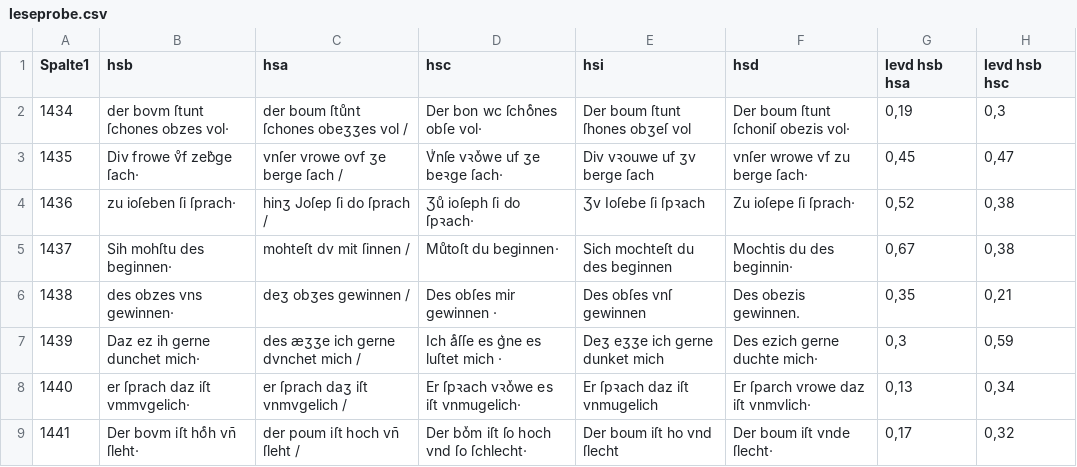
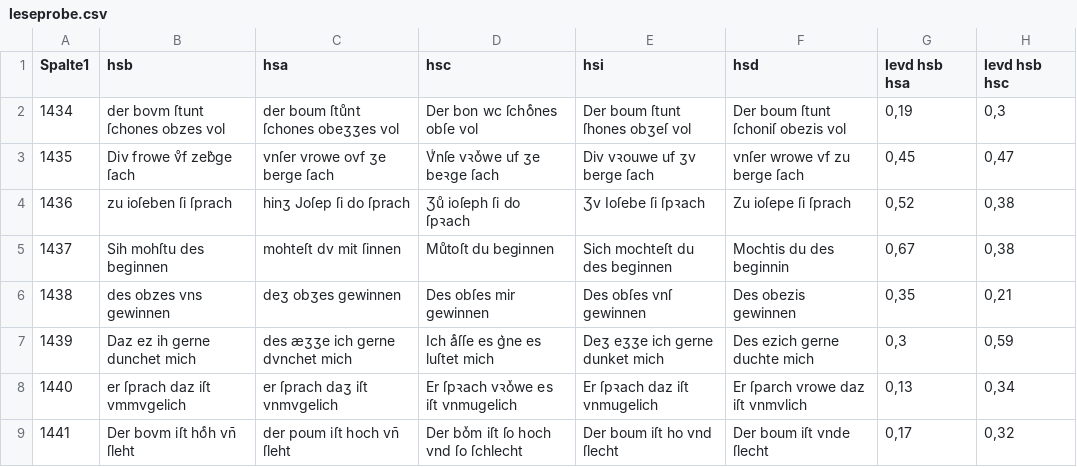
Before and after one commit to le-shammer/leseprobe-dash, a CSV file: leseprobe.csv, drawn as a sheet; only a part is shown; the diff covers the shown part only; the diff names each change by its address in the sheet, - before the commit and + after, or states it on an @@ line.

Commit message:
removed unnecessary characters from csv

```diff
--- a/leseprobe.csv
+++ b/leseprobe.csv
-B2 (hsb): der bovm ſtunt ſchones obzes vol‧
+B2 (hsb): der bovm ſtunt ſchones obzes vol
-C2 (hsa): der boum ſtuͦnt ſchones obeʒʒes vol /
+C2 (hsa): der boum ſtuͦnt ſchones obeʒʒes vol
-D2 (hsc): Der bon wc ſchoͤnes obſe vol‧
+D2 (hsc): Der bon wc ſchoͤnes obſe vol
-F2 (hsd): Der boum ſtunt ſchoniſ obezis vol‧
+F2 (hsd): Der boum ſtunt ſchoniſ obezis vol
-B3 (hsb): Div frowe vͦf zeb͛ge ſach‧
+B3 (hsb): Div frowe vͦf zeb͛ge ſach
-C3 (hsa): vnſer vrowe ovf ʒe berge ſach /
+C3 (hsa): vnſer vrowe ovf ʒe berge ſach
-D3 (hsc): Vͥnſe vꝛoͮwe uf ʒe beꝛge ſach‧
+D3 (hsc): Vͥnſe vꝛoͮwe uf ʒe beꝛge ſach
-F3 (hsd): vnſer wrowe vf zu berge ſach‧
+F3 (hsd): vnſer wrowe vf zu berge ſach
-B4 (hsb): zu ioſeben ſi ſprach‧
+B4 (hsb): zu ioſeben ſi ſprach
-C4 (hsa): hinʒ Joſep ſi do ſprach /
+C4 (hsa): hinʒ Joſep ſi do ſprach
-D4 (hsc): Ʒuͦ ioſeph ſi do ſpꝛach‧
+D4 (hsc): Ʒuͦ ioſeph ſi do ſpꝛach
-F4 (hsd): Zu ioſepe ſi ſprach‧
+F4 (hsd): Zu ioſepe ſi ſprach
-B5 (hsb): Sih mohſtu des beginnen‧
+B5 (hsb): Sih mohſtu des beginnen
-C5 (hsa): mohteſt dv mit ſinnen /
+C5 (hsa): mohteſt dv mit ſinnen
-D5 (hsc): Muͦtoſt du beginnen‧
+D5 (hsc): Muͦtoſt du beginnen
-F5 (hsd): Mochtis du des beginnin‧
+F5 (hsd): Mochtis du des beginnin
-B6 (hsb): des obzes vns gewinnen‧
+B6 (hsb): des obzes vns gewinnen
-C6 (hsa): deʒ obʒes gewinnen /
+C6 (hsa): deʒ obʒes gewinnen
-D6 (hsc): Des obſes mir gewinnen ‧
+D6 (hsc): Des obſes mir gewinnen
-F6 (hsd): Des obezis gewinnen.
+F6 (hsd): Des obezis gewinnen
-B7 (hsb): Daz ez ih gerne dunchet mich‧
+B7 (hsb): Daz ez ih gerne dunchet mich
-C7 (hsa): des æʒʒe ich gerne dvnchet mich /
+C7 (hsa): des æʒʒe ich gerne dvnchet mich
-D7 (hsc): Ich aͤſſe es g͛ne es luſtet mich ‧
+D7 (hsc): Ich aͤſſe es g͛ne es luſtet mich
-F7 (hsd): Des ezich gerne duchte mich‧
+F7 (hsd): Des ezich gerne duchte mich
-B8 (hsb): er ſprach daz iſt vmmvgelich‧
+B8 (hsb): er ſprach daz iſt vmmvgelich
-C8 (hsa): er ſprach daʒ iſt vnmvgelich /
+C8 (hsa): er ſprach daʒ iſt vnmvgelich
-D8 (hsc): Er ſpꝛach vꝛoͮwe es iſt vnmugelich‧
+D8 (hsc): Er ſpꝛach vꝛoͮwe es iſt vnmugelich
-F8 (hsd): Er ſparch vrowe daz iſt vnmvlich‧
+F8 (hsd): Er ſparch vrowe daz iſt vnmvlich
-B9 (hsb): Der bovm iſt hoͤh vn̄ ſleht‧
+B9 (hsb): Der bovm iſt hoͤh vn̄ ſleht
-C9 (hsa): der poum iſt hoch vn̄ ſleht /
+C9 (hsa): der poum iſt hoch vn̄ ſleht
-D9 (hsc): Der boͮm iſt ſo hoch vnd ſo ſchlecht‧
+D9 (hsc): Der boͮm iſt ſo hoch vnd ſo ſchlecht
-F9 (hsd): Der boum iſt vnde ſlecht‧
+F9 (hsd): Der boum iſt vnde ſlecht
```
Also changed, not shown: 107 edited cells elsewhere in this file.
